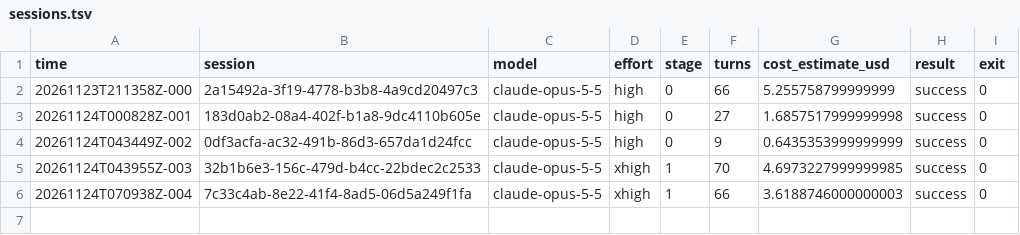
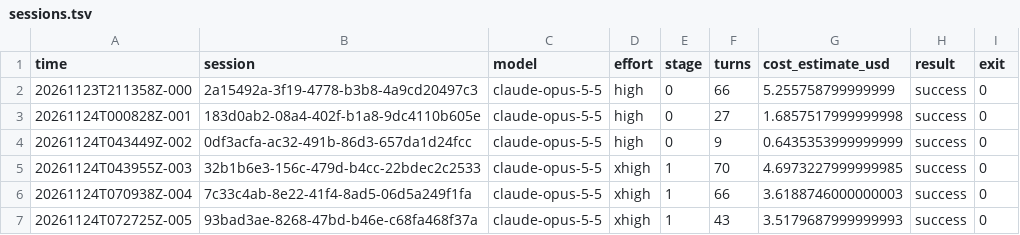
Before and after one commit to andrewheejay/act-weight-editing, a TSV file: logs/sessions.tsv, drawn as a sheet.

Commit message:
referee: session log

```diff
--- a/logs/sessions.tsv
+++ b/logs/sessions.tsv
@@ -6 +6,2 @@ time	session	model	effort	stage	turns	cost_estimate_usd	result	exit
 20261124T070938Z-004	7c33c4ab-8e22-41f4-8ad5-06d5a249f1fa	claude-opus-5-5	xhigh	1	66	3.6188746000000003	success	0
+20261124T072725Z-005	93bad3ae-8268-47bd-b46e-c68fa468f37a	claude-opus-5-5	xhigh	1	43	3.5179687999999993	success	0
```
